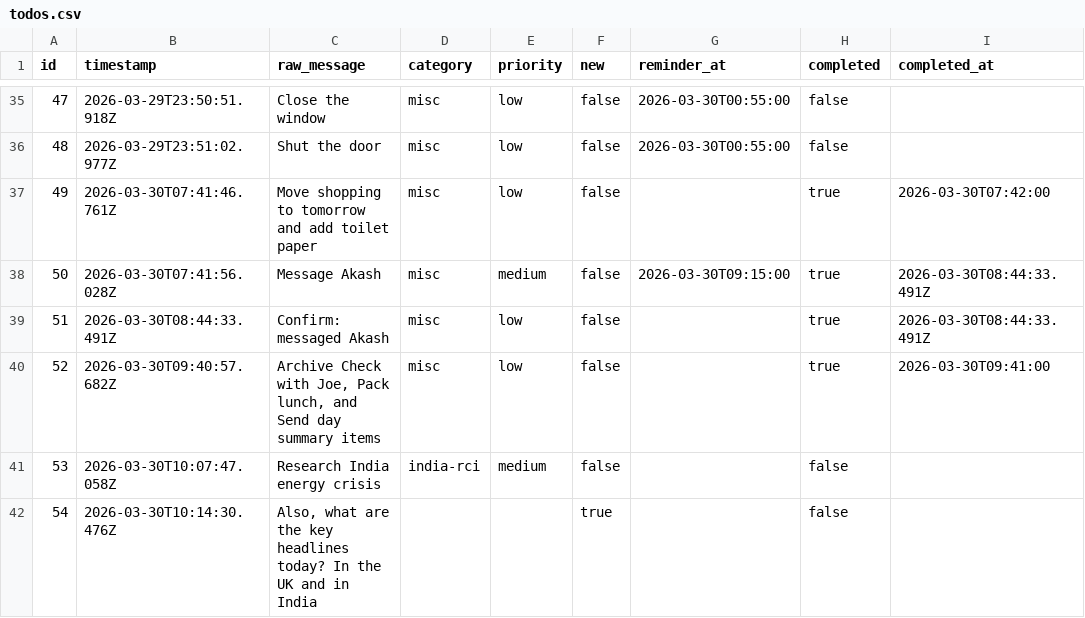
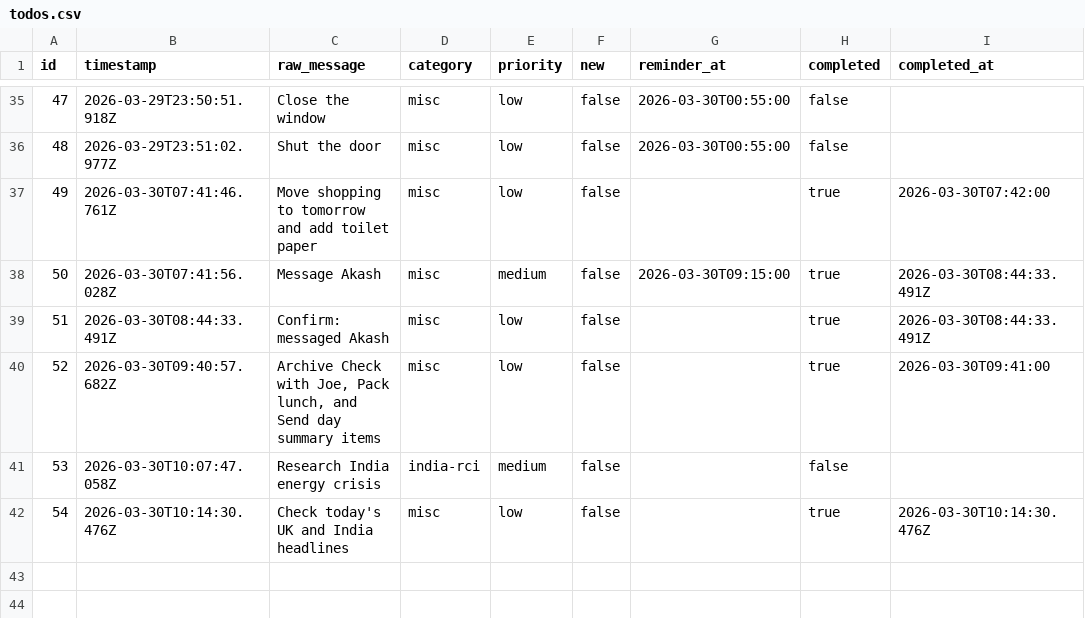
Before and after one commit to ChilliByte/stream-todo, a CSV file: todos.csv, drawn as a sheet; only a part is shown, gaps mark what is left out; the diff names each change by its address in the sheet, - before the commit and + after, or states it on an @@ line.

Commit message:
secretary

```diff
--- a/todos.csv
+++ b/todos.csv
-C42 (raw_message): Also, what are the key headlines today? In the UK and in India
+C42 (raw_message): Check today's UK and India headlines
-D42 (category): (empty)
+D42 (category): misc
-E42 (priority): (empty)
+E42 (priority): low
-F42 (new): true
+F42 (new): false
-H42 (completed): false
+H42 (completed): true
-I42 (completed_at): (empty)
+I42 (completed_at): 2026-03-30T10:14:30.476Z
```
